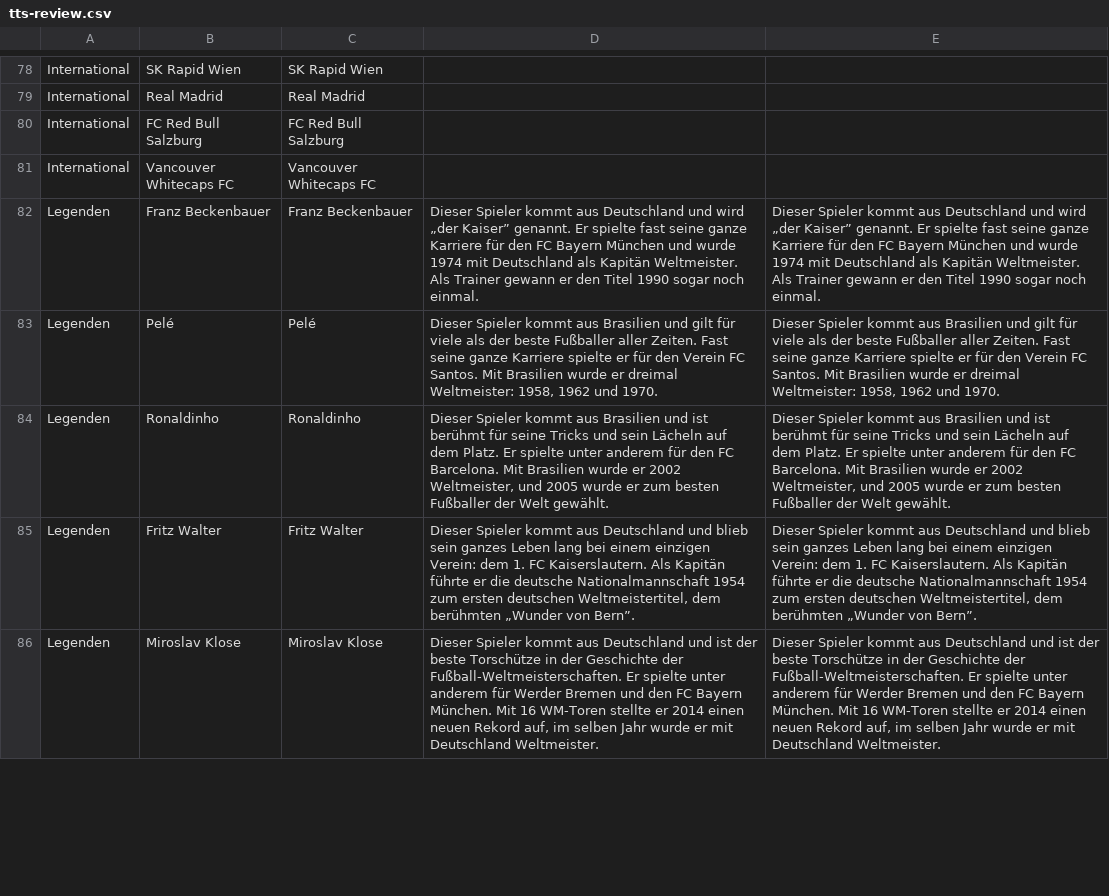
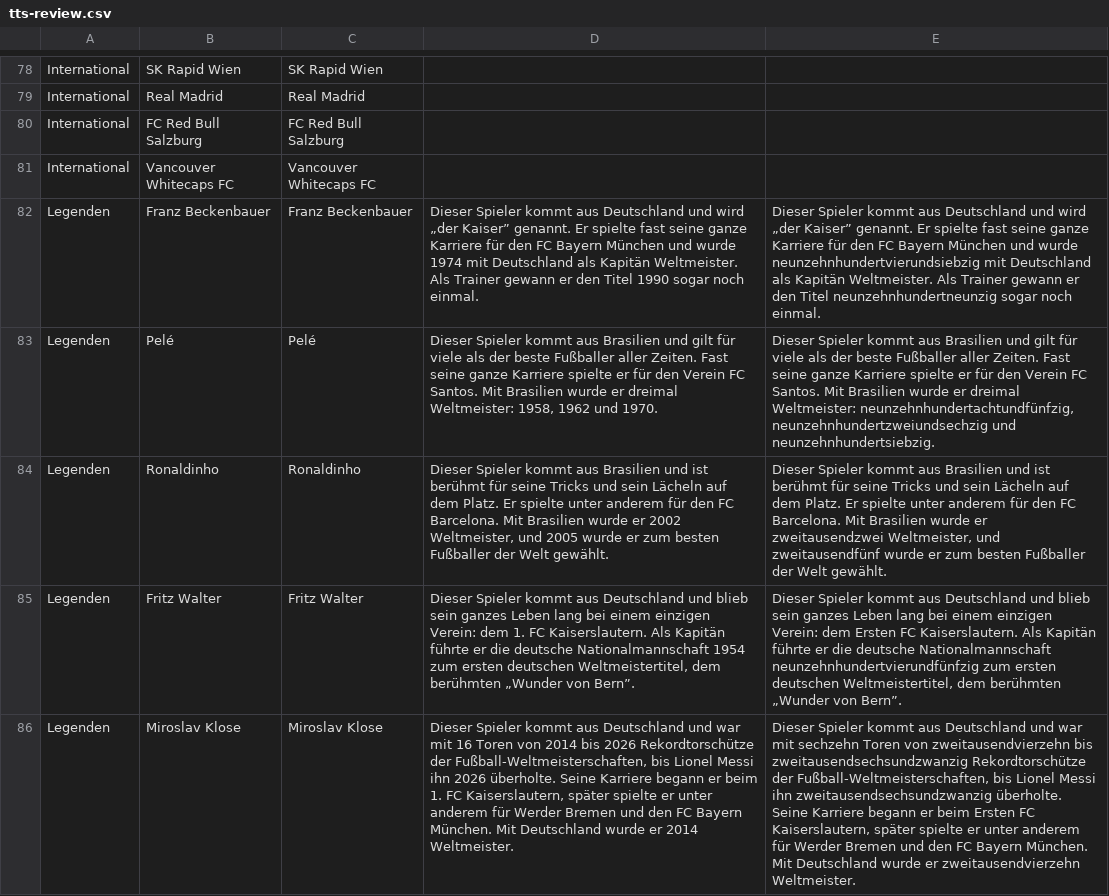
Before and after one commit to marianbellaire/Bundesliga-Wappen-Quiz, a CSV file: scripts/tts-review.csv, drawn as a sheet; only a part is shown, gaps mark what is left out; the diff covers the shown part only; the diff names each change by its address in the sheet, - before the commit and + after, or states it on an @@ line.

```diff
--- a/scripts/tts-review.csv
+++ b/scripts/tts-review.csv
-E82: …und wurde 1974 mit Deutschland als Kapitän Weltmeister. Als Trainer gewann er den Titel 1990 sogar noch…
+E82: …und wurde neunzehnhundertvierundsiebzig mit Deutschland als Kapitän Weltmeister. Als Trainer gewann er den Titel neunzehnhundertneunzig sogar noch…
-E83: …dreimal Weltmeister: 1958, 1962 und 1970.
+E83: …dreimal Weltmeister: neunzehnhundertachtundfünfzig, neunzehnhundertzweiundsechzig und neunzehnhundertsiebzig.
-E84: …wurde er 2002 Weltmeister, und 2005 wurde er…
+E84: …wurde er zweitausendzwei Weltmeister, und zweitausendfünf wurde er…
-E85: …Verein: dem 1. FC Kaiserslautern. Als Kapitän führte er die deutsche Nationalmannschaft 1954 zum ersten…
+E85: …Verein: dem Ersten FC Kaiserslautern. Als Kapitän führte er die deutsche Nationalmannschaft neunzehnhundertvierundfünfzig zum ersten…
-D86: …Deutschland und ist der beste Torschütze in der Geschichte der Fußball-Weltmeisterschaften. Er spielte unter anderem für Werder Bremen und den FC Bayern München. Mit 16 WM-Toren stellte er 2014 einen neuen Rekord auf, im selben Jahr wurde er mit Deutschland Weltmeister.
+D86: …Deutschland und war mit 16 Toren von 2014 bis 2026 Rekordtorschütze der Fußball-Weltmeisterschaften, bis Lionel Messi ihn 2026 überholte. Seine Karriere begann er beim 1. FC Kaiserslautern, später spielte er unter anderem für Werder Bremen und den FC Bayern München. Mit Deutschland wurde er 2014 Weltmeister.
-E86: …Deutschland und ist der beste Torschütze in der Geschichte der Fußball-Weltmeisterschaften. Er spielte unter anderem für Werder Bremen und den FC Bayern München. Mit 16 WM-Toren stellte er 2014 einen neuen Rekord auf, im selben Jahr wurde er mit Deutschland Weltmeister.
+E86: …Deutschland und war mit sechzehn Toren von zweitausendvierzehn bis zweitausendsechsundzwanzig Rekordtorschütze der Fußball-Weltmeisterschaften, bis Lionel Messi ihn zweitausendsechsundzwanzig überholte. Seine Karriere begann er beim Ersten FC Kaiserslautern, später spielte er unter anderem für Werder Bremen und den FC Bayern München. Mit Deutschland wurde er zweitausendvierzehn Weltmeister.
```
Also changed, not shown: 5 edited cells elsewhere in this file, 11 other files.
